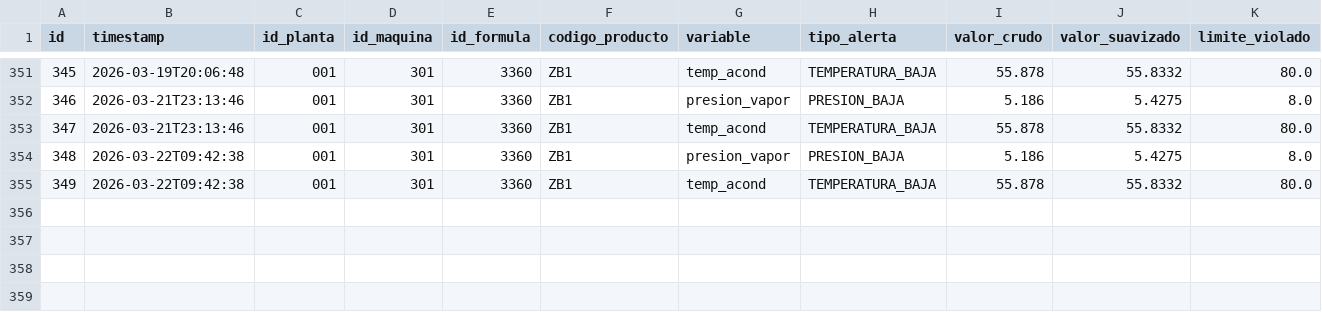
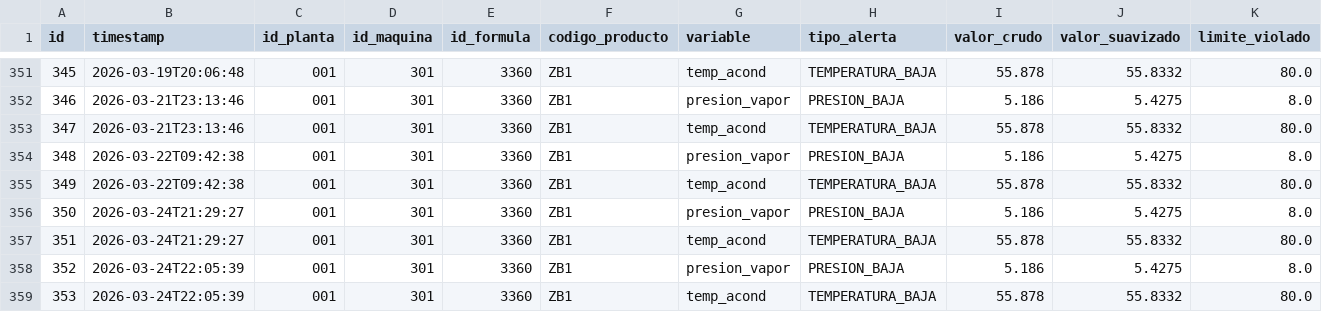
Before and after one commit to omramirezg/proyecto-sistemas-inteligentes, a CSV file: data/historial_alertas.csv, drawn as a sheet; only a part is shown, gaps mark what is left out; rows hold the shown columns only; the diff names each change by its address in the sheet, - before the commit and + after, or states it on an @@ line.

```diff
--- a/data/historial_alertas.csv
+++ b/data/historial_alertas.csv
+row 356: 350 | 2026-03-24T21:29:27 | 001 | 301 | 3360 | ZB1 | presion_vapor | PRESION_BAJA | 5.186 | 5.4275 | 8.0
+row 357: 351 | 2026-03-24T21:29:27 | 001 | 301 | 3360 | ZB1 | temp_acond | TEMPERATURA_BAJA | 55.878 | 55.8332 | 80.0
+row 358: 352 | 2026-03-24T22:05:39 | 001 | 301 | 3360 | ZB1 | presion_vapor | PRESION_BAJA | 5.186 | 5.4275 | 8.0
+row 359: 353 | 2026-03-24T22:05:39 | 001 | 301 | 3360 | ZB1 | temp_acond | TEMPERATURA_BAJA | 55.878 | 55.8332 | 80.0
```
Also changed, not shown: data/historial_incidentes.csv, data/telemetria_planta_001.csv, 2 other files.
